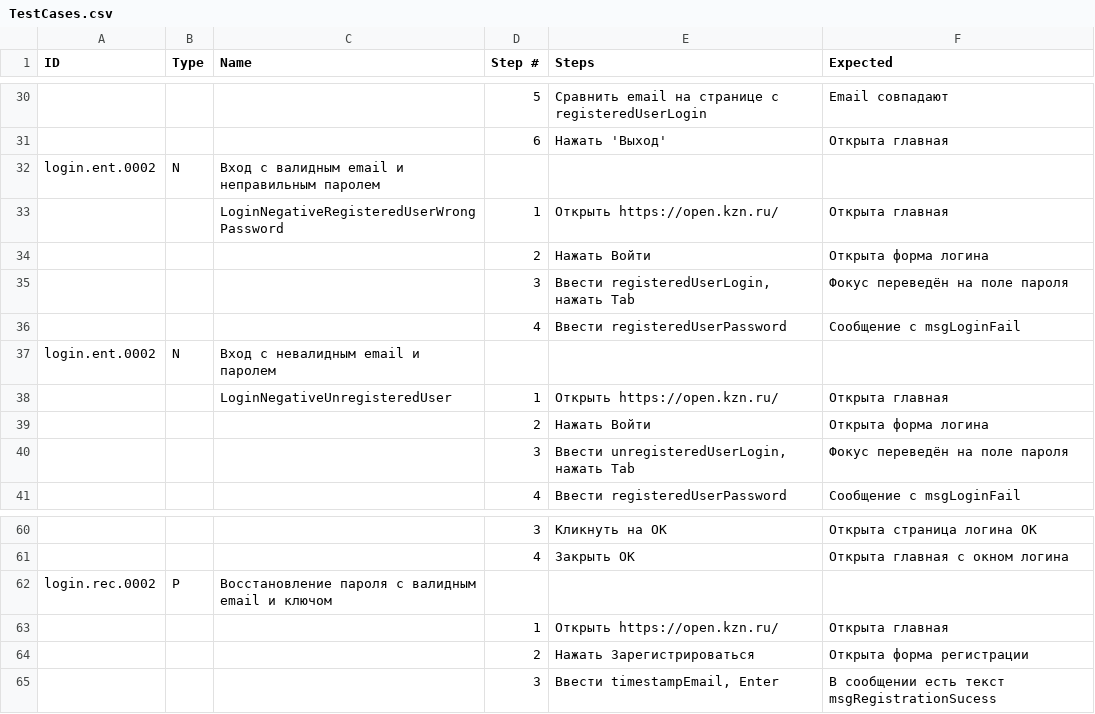
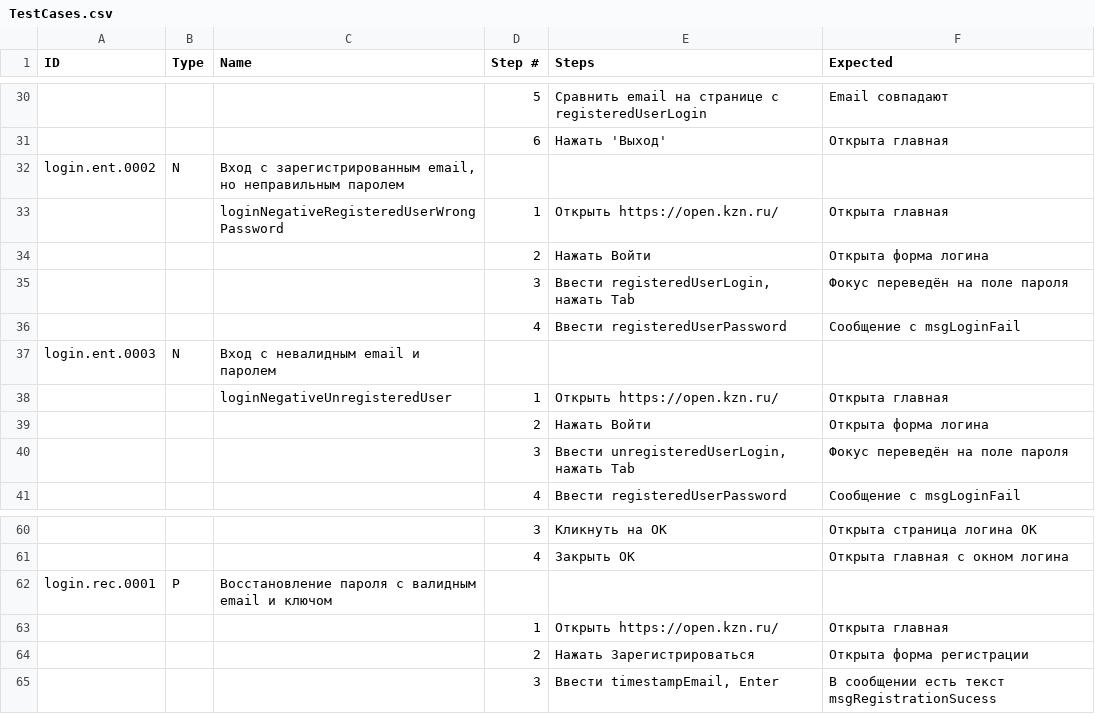
Before and after one commit to Lagunov-PRO/TT_OK, a CSV file: TestCases.csv, drawn as a sheet; only a part is shown, gaps mark what is left out; the diff covers the shown part only; the diff names each change by its address in the sheet, - before the commit and + after, or states it on an @@ line.

```diff
--- a/TestCases.csv
+++ b/TestCases.csv
-C32 (Name): Вход с валидным email и неправильным паролем
+C32 (Name): Вход с зарегистрированным email, но неправильным паролем
-C33 (Name): LoginNegativeRegisteredUserWrongPassword
+C33 (Name): loginNegativeRegisteredUserWrongPassword
-A37 (ID): login.ent.0002
+A37 (ID): login.ent.0003
-C38 (Name): LoginNegativeUnregisteredUser
+C38 (Name): loginNegativeUnregisteredUser
-A62 (ID): login.rec.0002
+A62 (ID): login.rec.0001
```
Also changed, not shown: 11 added rows and 11 edited cells elsewhere in this file, TestCases.tsv.
